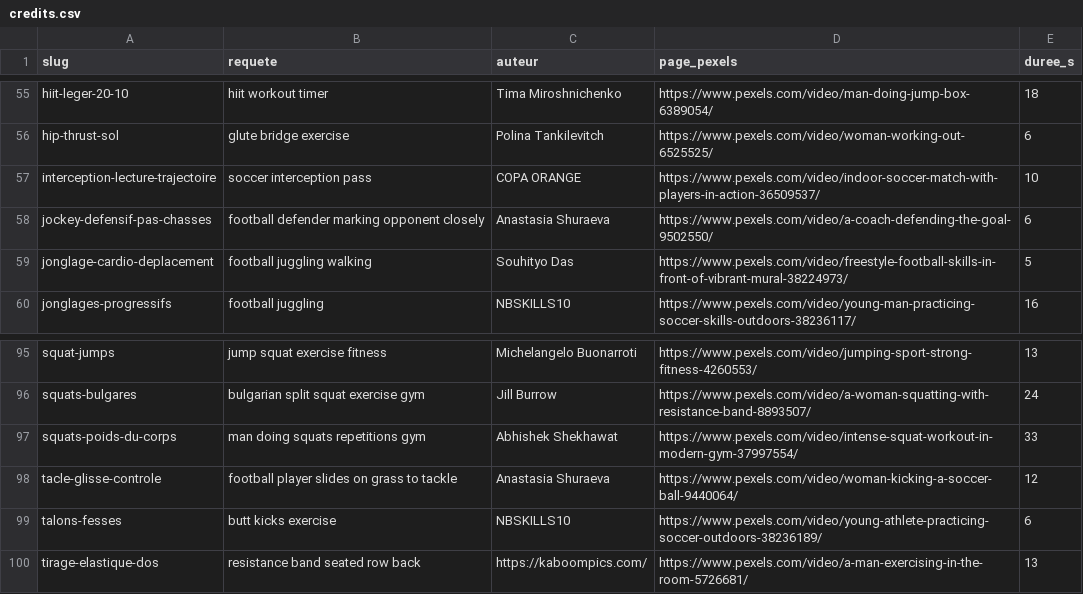
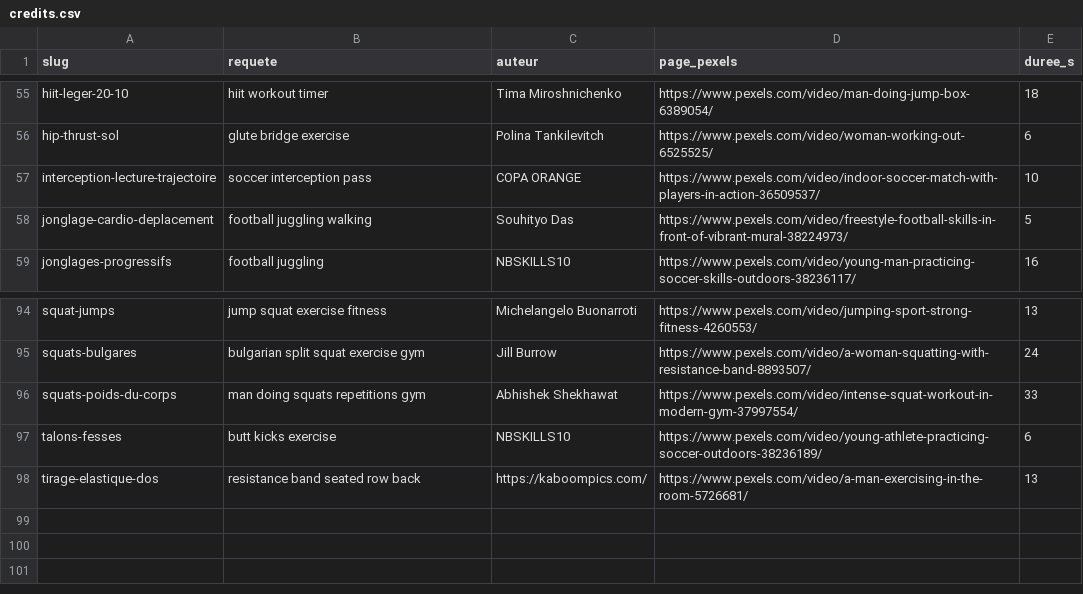
Before and after one commit to nathafeldman-boop/Progressa, a CSV file: scripts/videos/credits.csv, drawn as a sheet; only a part is shown, gaps mark what is left out.

```diff
--- a/scripts/videos/credits.csv
+++ b/scripts/videos/credits.csv
@@ -57,3 +57,2 @@ hip-thrust-sol,"glute bridge exercise","Polina Tankilevitch",https://www.pexels.
 interception-lecture-trajectoire,"soccer interception pass","COPA ORANGE",https://www.pexels.com/video/indoor-soccer-match-with-players-in-action-36509537/,10
-jockey-defensif-pas-chasses,"football defender marking opponent closely","Anastasia  Shuraeva",https://www.pexels.com/video/a-coach-defending-the-goal-9502550/,6
 jonglage-cardio-deplacement,"football juggling walking","Souhityo Das",https://www.pexels.com/video/freestyle-football-skills-in-front-of-vibrant-mural-38224973/,5
@@ -97,3 +96,2 @@ squats-bulgares,"bulgarian split squat exercise gym","Jill Burrow",https://www.p
 squats-poids-du-corps,"man doing squats repetitions gym","Abhishek  Shekhawat",https://www.pexels.com/video/intense-squat-workout-in-modern-gym-37997554/,33
-tacle-glisse-controle,"football player slides on grass to tackle","Anastasia  Shuraeva",https://www.pexels.com/video/woman-kicking-a-soccer-ball-9440064/,12
 talons-fesses,"butt kicks exercise","NBSKILLS10",https://www.pexels.com/video/young-athlete-practicing-soccer-outdoors-38236189/,6
```
Also changed, not shown: 7 other files.
